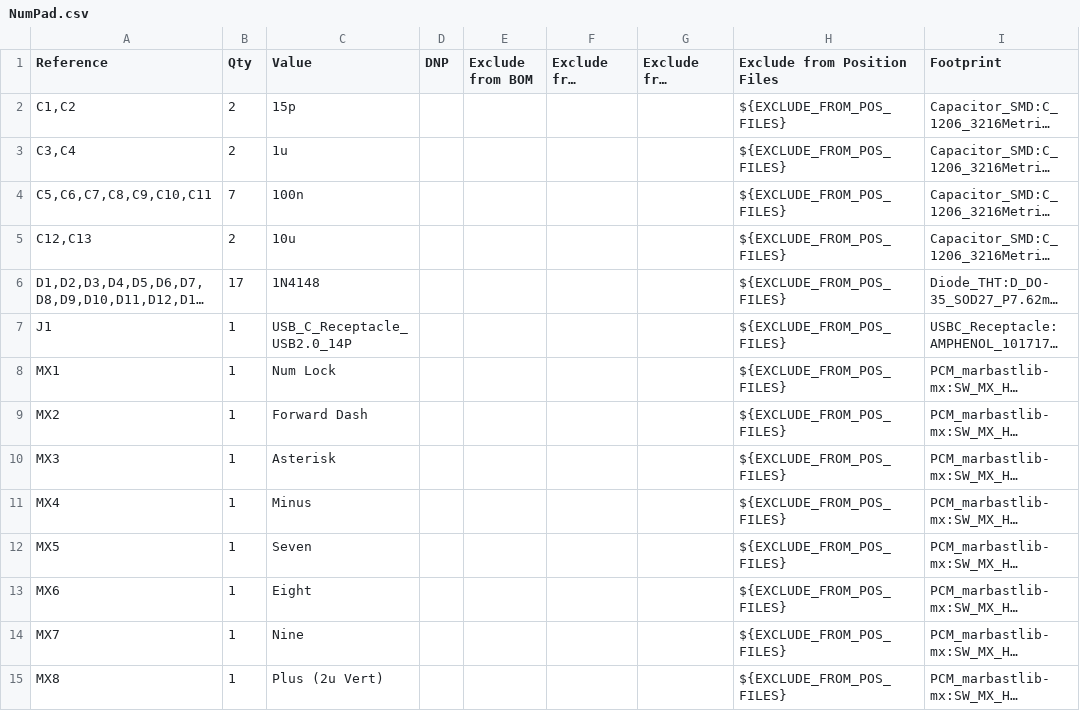
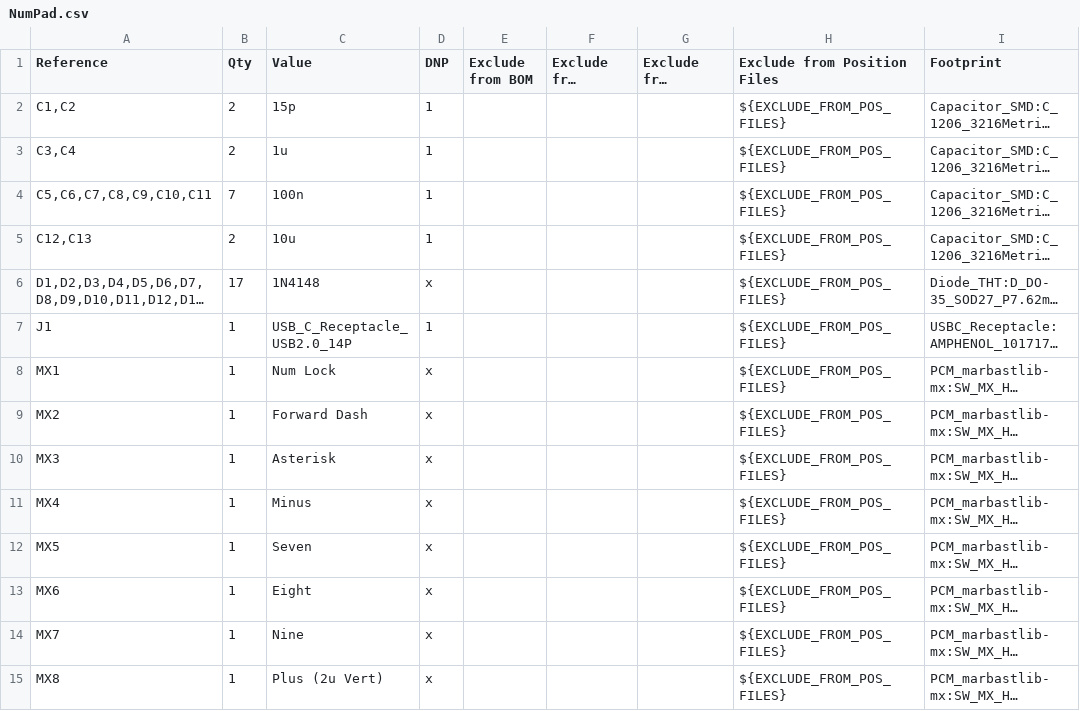
Before and after one commit to PattyRik/MechKeyboardAdmin, a CSV file: MacroPad_Testing/NumPad.csv, drawn as a sheet; only a part is shown; long unchanged cells end in …; the diff covers the shown part only; the diff names each change by its address in the sheet, - before the commit and + after, or states it on an @@ line.

```diff
--- a/MacroPad_Testing/NumPad.csv
+++ b/MacroPad_Testing/NumPad.csv
-D2:D5 (DNP): (empty)
+D2:D5 (DNP): 1
-D6 (DNP): (empty)
+D6 (DNP): x
-D7 (DNP): (empty)
+D7 (DNP): 1
-D8:D15 (DNP): (empty)
+D8:D15 (DNP): x
```
Also changed, not shown: 15 edited cells elsewhere in this file, 4 other files.
